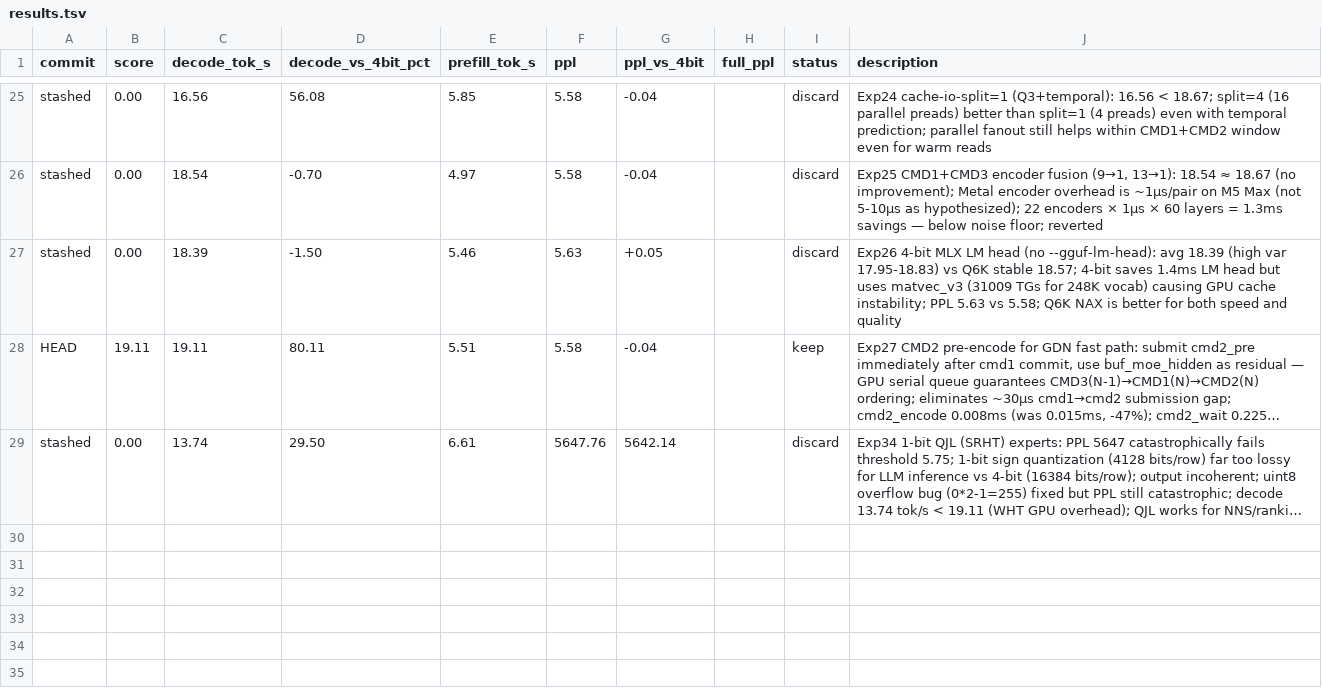
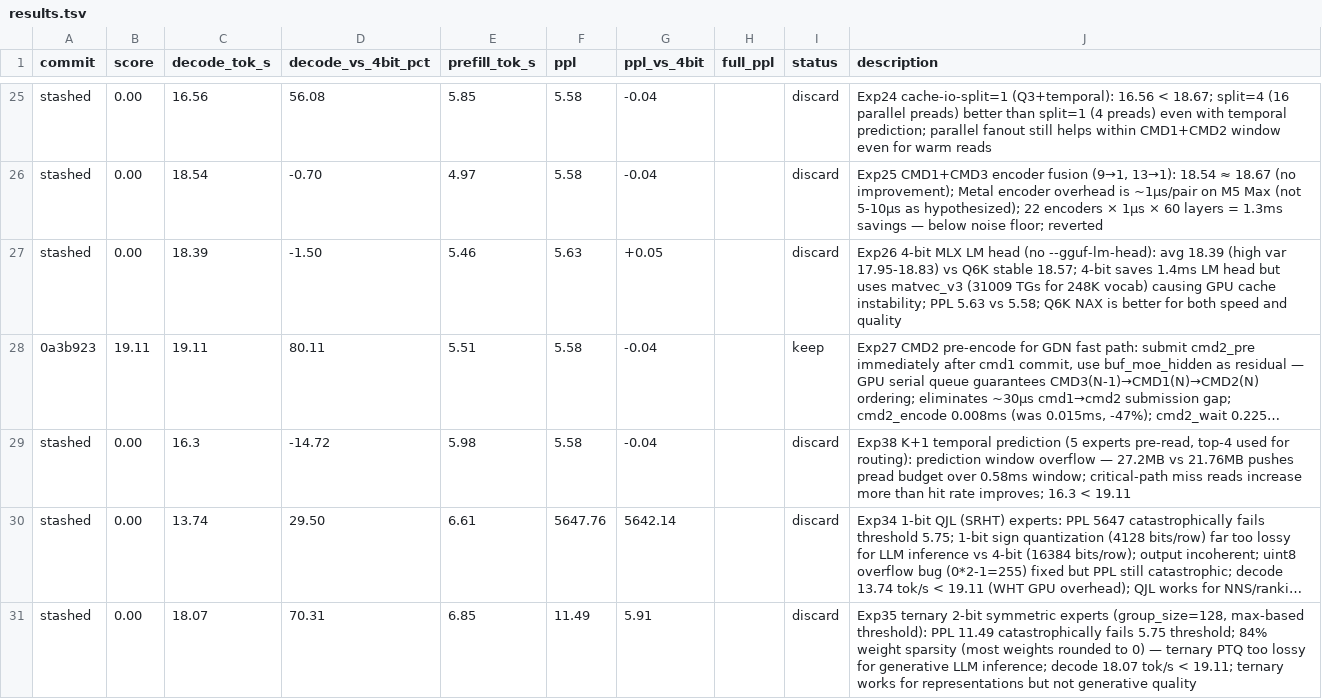
Before and after one commit to gorroai/flash-moe, a TSV file: autoresearch/results.tsv, drawn as a sheet; only a part is shown, gaps mark what is left out; long unchanged cells end in …; the diff covers the shown part only; the diff names each change by its address in the sheet, - before the commit and + after, or states it on an @@ line.

```diff
--- a/autoresearch/results.tsv
+++ b/autoresearch/results.tsv
-A28 (commit): HEAD
+A28 (commit): 0a3b923
+row 29: stashed | 0.00 | 16.3 | -14.72 | 5.98 | 5.58 | -0.04 |  | discard | Exp38 K+1 temporal prediction (5 experts pre-read, top-4 used for routing): prediction window overflow — 27.2MB vs 21.76MB pushes pread budget over 0.58ms window; critical-path miss reads increase more than hit rate improves; 16.3 < 19.11
+row 31: stashed | 0.00 | 18.07 | 70.31 | 6.85 | 11.49 | 5.91 |  | discard | Exp35 ternary 2-bit symmetric experts (group_size=128, max-based threshold): PPL 11.49 catastrophically fails 5.75 threshold; 84% weight sparsity (most weights rounded to 0) — ternary PTQ too lossy for generative LLM inference; decode 18.07 tok/s < 19.11; ternary works for representations but not generative quality
```
Also changed, not shown: 4 added rows elsewhere in this file, 2 other files.
